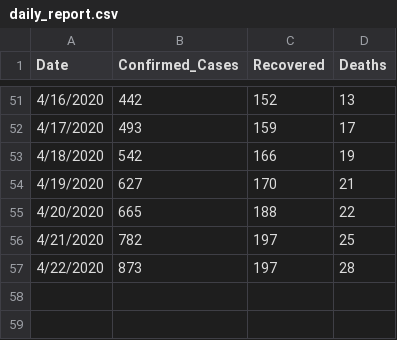
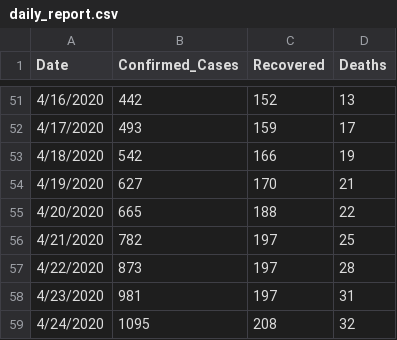
Before and after one commit to Mastersam07/ncovid-19-api, a CSV file: data_getter/daily_report.csv, drawn as a sheet; only a part is shown, gaps mark what is left out.

Commit message:
daily data

```diff
--- a/data_getter/daily_report.csv
+++ b/data_getter/daily_report.csv
@@ -57 +57,3 @@ Date,Confirmed_Cases,Recovered,Deaths
 4/22/2020,873,197,28
+4/23/2020,981,197,31
+4/24/2020,1095,208,32
```
